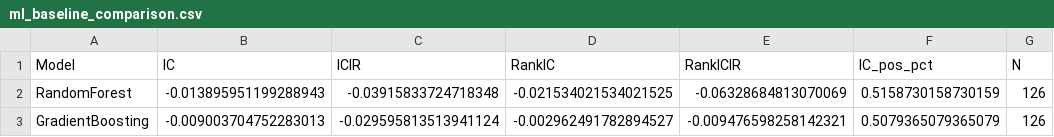
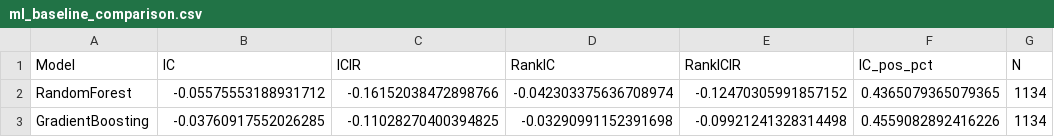
Before and after one commit to AruneshDev/wallstreetquant_bootcamp_final_project, a CSV file: semiconductor_quant_research/results/ml_baseline_comparison.csv, drawn as a sheet.

```diff
--- a/semiconductor_quant_research/results/ml_baseline_comparison.csv
+++ b/semiconductor_quant_research/results/ml_baseline_comparison.csv
@@ -1,3 +1,3 @@
 Model,IC,ICIR,RankIC,RankICIR,IC_pos_pct,N
-RandomForest,-0.013895951199288943,-0.03915833724718348,-0.021534021534021525,-0.06328684813070069,0.5158730158730159,126
-GradientBoosting,-0.009003704752283013,-0.029595813513941124,-0.002962491782894527,-0.009476598258142321,0.5079365079365079,126
+RandomForest,-0.05575553188931712,-0.16152038472898766,-0.042303375636708974,-0.12470305991857152,0.4365079365079365,1134
+GradientBoosting,-0.03760917552026285,-0.11028270400394825,-0.03290991152391698,-0.09921241328314498,0.4559082892416226,1134
```
Also changed, not shown: semiconductor_quant_research/results/cs_momentum_annual.csv, semiconductor_quant_research/results/cs_momentum_monthly.csv, 27 other files.
